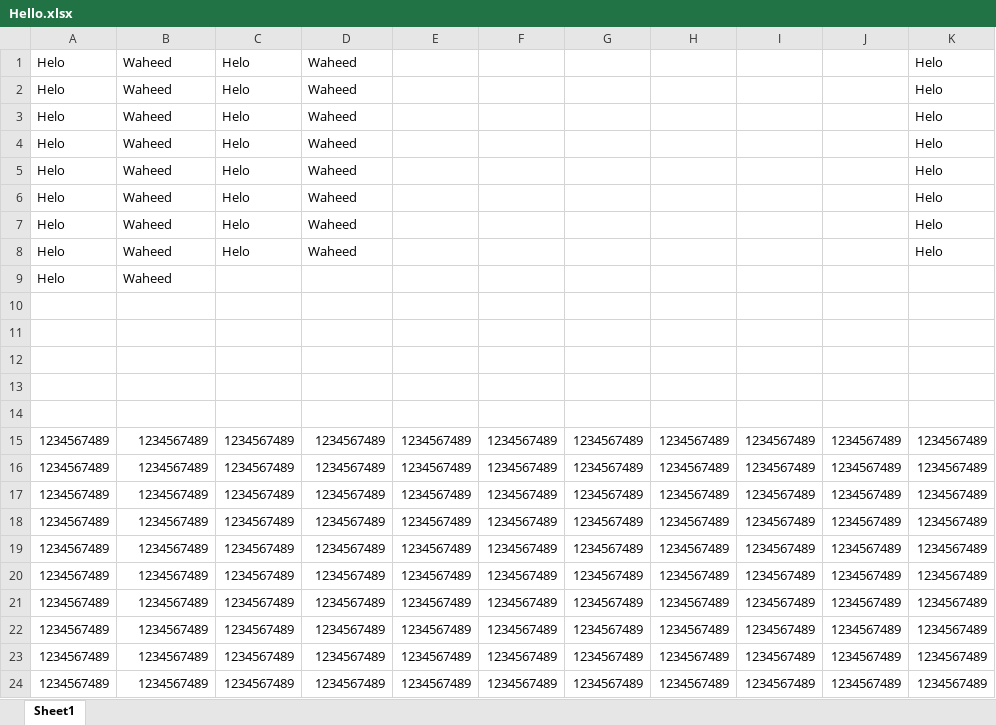
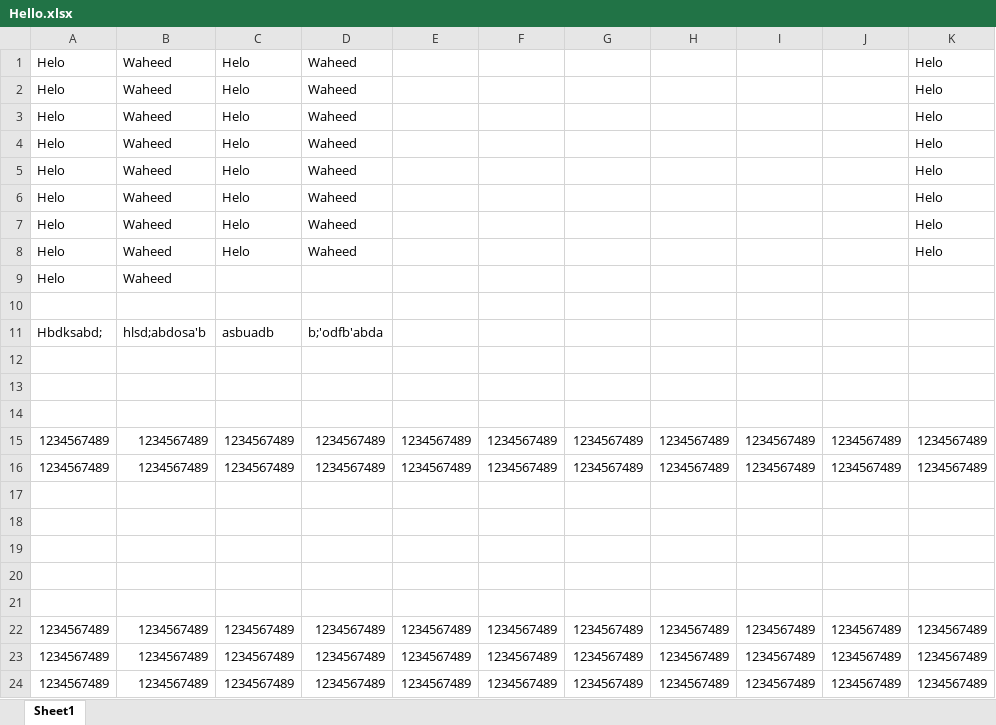
Before and after one commit to imwaheednawaz/TestProject, an Excel workbook: Hello.xlsx, sheet Sheet1, drawn as a sheet; values as stored, in another font and other column widths than the file's, no borders; the diff names each change by its address in the sheet, - before the commit and + after, or states it on an @@ line.

Commit message:
Waheed bahi jaan

```diff
--- a/Hello.xlsx (sheet Sheet1)
+++ b/Hello.xlsx (sheet Sheet1)
-row 11: (empty)
+row 11: Hbdksabd; | hlsd;abdosa'b | asbuadb | b;'odfb'abda
-row 17: 1234567489 | 1234567489 | 1234567489 | 1234567489 | 1234567489 | 1234567489 | 1234567489 | 1234567489 | 1234567489 | 1234567489 | 1234567489
+row 17: (empty)
-row 18: 1234567489 | 1234567489 | 1234567489 | 1234567489 | 1234567489 | 1234567489 | 1234567489 | 1234567489 | 1234567489 | 1234567489 | 1234567489
+row 18: (empty)
-row 19: 1234567489 | 1234567489 | 1234567489 | 1234567489 | 1234567489 | 1234567489 | 1234567489 | 1234567489 | 1234567489 | 1234567489 | 1234567489
+row 19: (empty)
-row 20: 1234567489 | 1234567489 | 1234567489 | 1234567489 | 1234567489 | 1234567489 | 1234567489 | 1234567489 | 1234567489 | 1234567489 | 1234567489
+row 20: (empty)
-row 21: 1234567489 | 1234567489 | 1234567489 | 1234567489 | 1234567489 | 1234567489 | 1234567489 | 1234567489 | 1234567489 | 1234567489 | 1234567489
+row 21: (empty)
```
